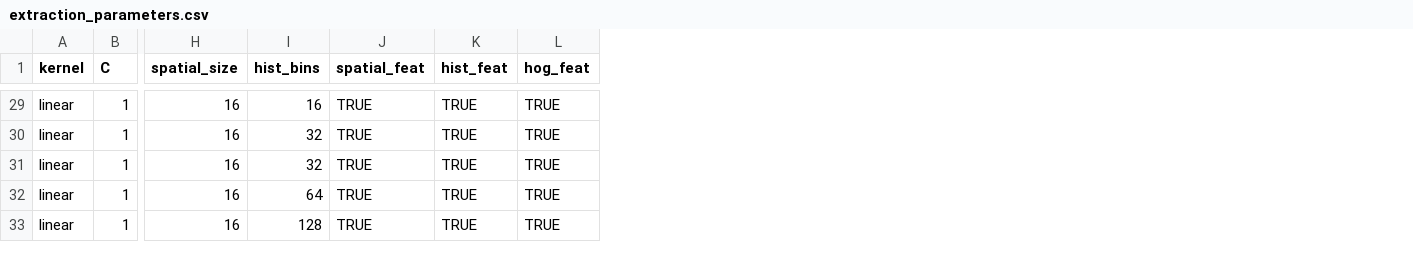
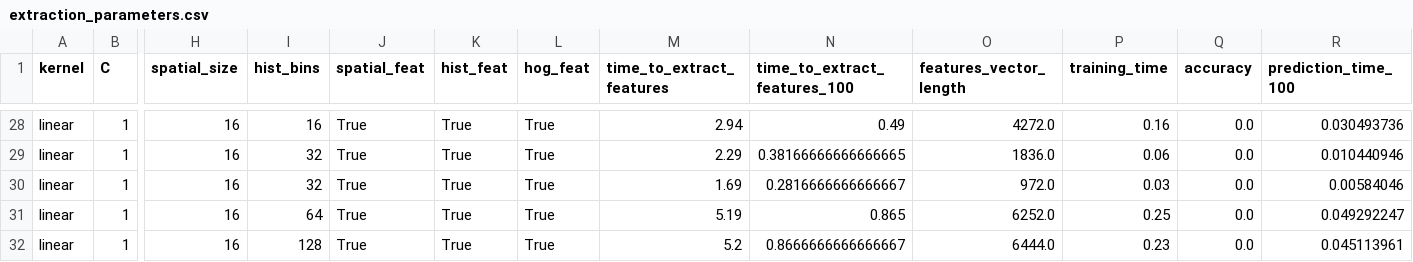
Before and after one commit to stefancyliax/CarND-Vehicle-Detection, a CSV file: extraction_parameters.csv, drawn as a sheet; only a part is shown, gaps mark what is left out; addresses are those after the commit; the diff covers the shown part only; the diff names each change by its address in the sheet, - before the commit and + after, or states it on an @@ line.

```diff
--- a/extraction_parameters.csv
+++ b/extraction_parameters.csv
+column M (time_to_extract_features), rows 28-32: 2.94 | 2.29 | 1.69 | 5.19 | 5.2
+column N (time_to_extract_features_100), rows 28-32: 0.49 | 0.38166666666666665 | 0.2816666666666667 | 0.865 | 0.8666666666666667
+column O (features_vector_length), rows 28-32: 4272.0 | 1836.0 | 972.0 | 6252.0 | 6444.0
+column P (training_time), rows 28-32: 0.16 | 0.06 | 0.03 | 0.25 | 0.23
+column Q (accuracy), rows 28-32: all 0.0
+column R (prediction_time_100), rows 28-32: 0.030493736 | 0.010440946 | 0.00584046 | 0.049292247 | 0.045113961
-J28:J32 (spatial_feat): TRUE
+J28:J32 (spatial_feat): True
-K28:K32 (hist_feat): TRUE
+K28:K32 (hist_feat): True
-L28:L32 (hog_feat): TRUE
+L28:L32 (hog_feat): True
```
Also changed, not shown: 1 removed row and 66 edited cells elsewhere in this file, extraction_parameters_small.csv, 1 other file.
